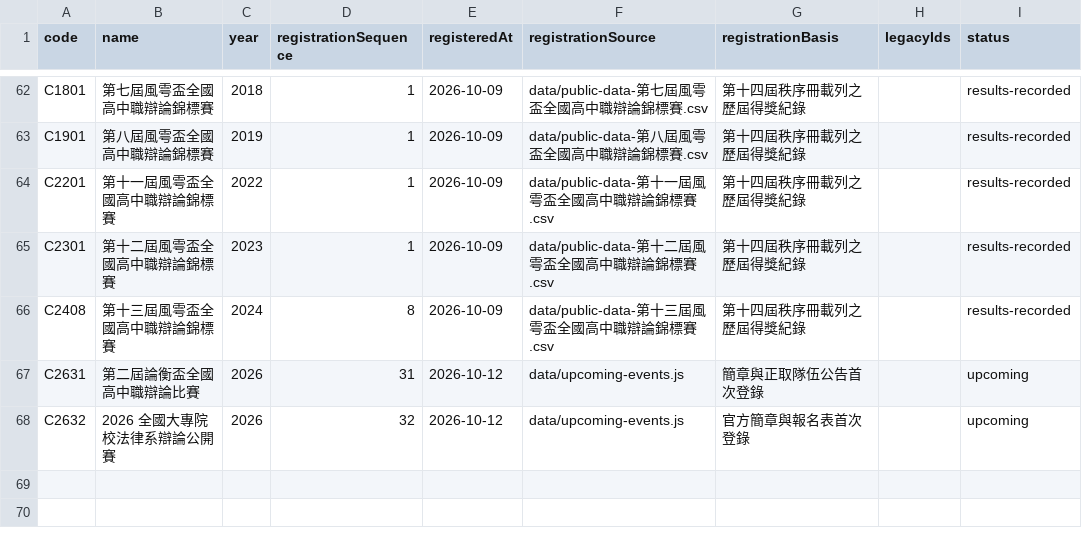
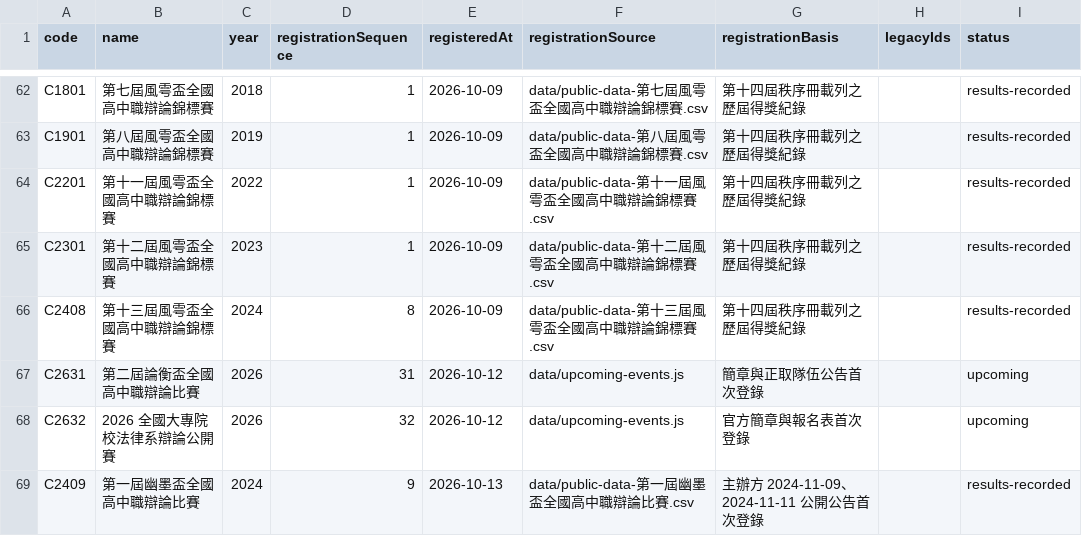
Before and after one commit to macrokernel3000/opendebate, a CSV file: data/competition-registry.csv, drawn as a sheet; only a part is shown, gaps mark what is left out.

```diff
--- a/data/competition-registry.csv
+++ b/data/competition-registry.csv
@@ -68 +68,2 @@ C2631,第二屆論衡盃全國高中職辯論比賽,2026,31,2026-10-12,data/upco
 C2632,2026 全國大專院校法律系辯論公開賽,2026,32,2026-10-12,data/upcoming-events.js,官方簡章與報名表首次登錄,,upcoming
+C2409,第一屆幽墨盃全國高中職辯論比賽,2024,9,2026-10-13,data/public-data-第一屆幽墨盃全國高中職辯論比賽.csv,主辦方 2024-11-09、2024-11-11 公開公告首次登錄,,results-recorded
```
Also changed, not shown: data/entity-registry.csv, data/event-metadata.csv, 11 other files.
